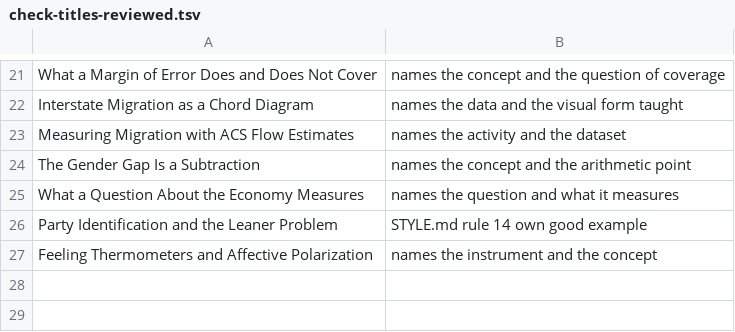
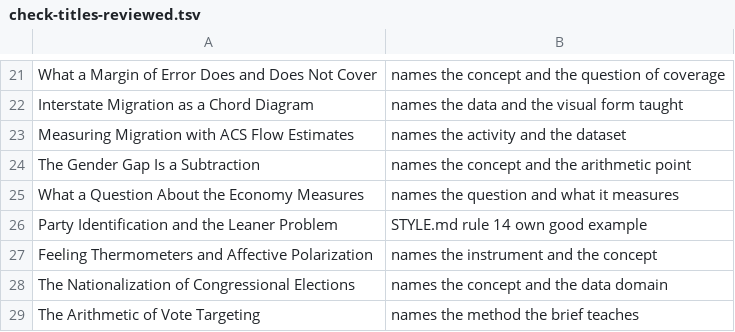
Before and after one commit to jcervas/democracys-data, a TSV file: labs/_lib/check-titles-reviewed.tsv, drawn as a sheet; only a part is shown, gaps mark what is left out; the diff names each change by its address in the sheet, - before the commit and + after, or states it on an @@ line.

```diff
--- a/labs/_lib/check-titles-reviewed.tsv
+++ b/labs/_lib/check-titles-reviewed.tsv
+row 28: The Nationalization of Congressional Elections | names the concept and the data domain
+row 29: The Arithmetic of Vote Targeting | names the method the brief teaches
```
Also changed, not shown: 12 other files.
